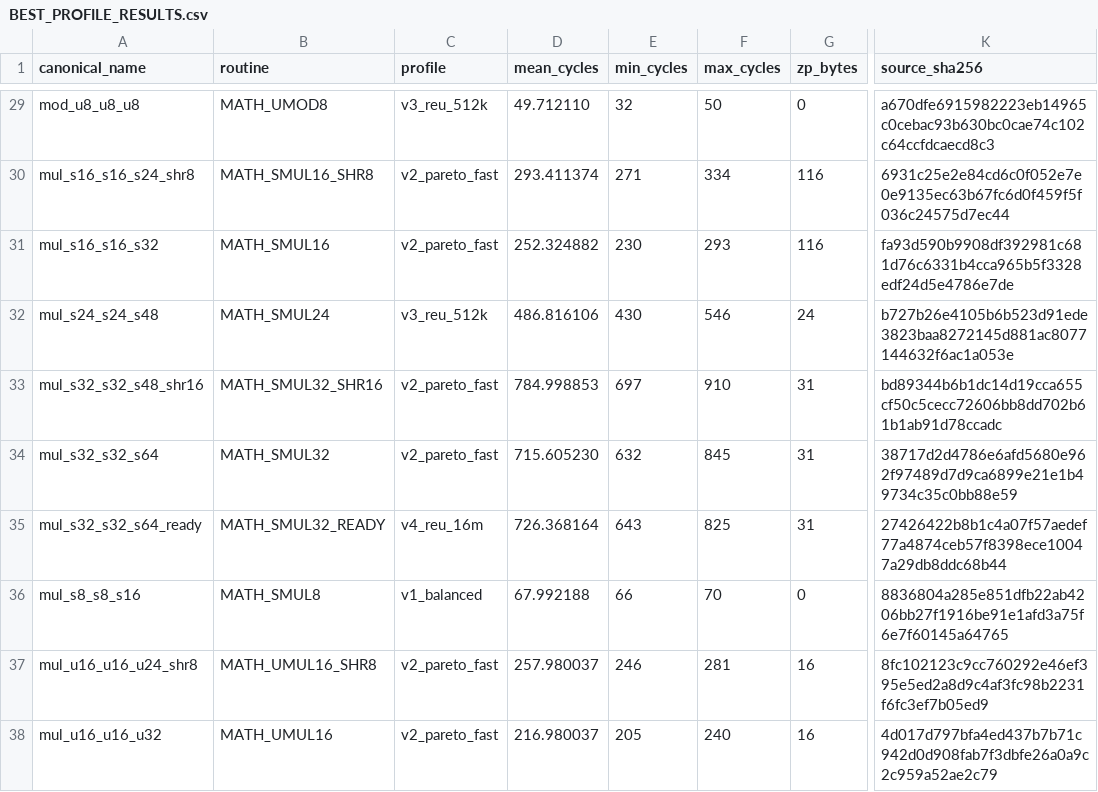
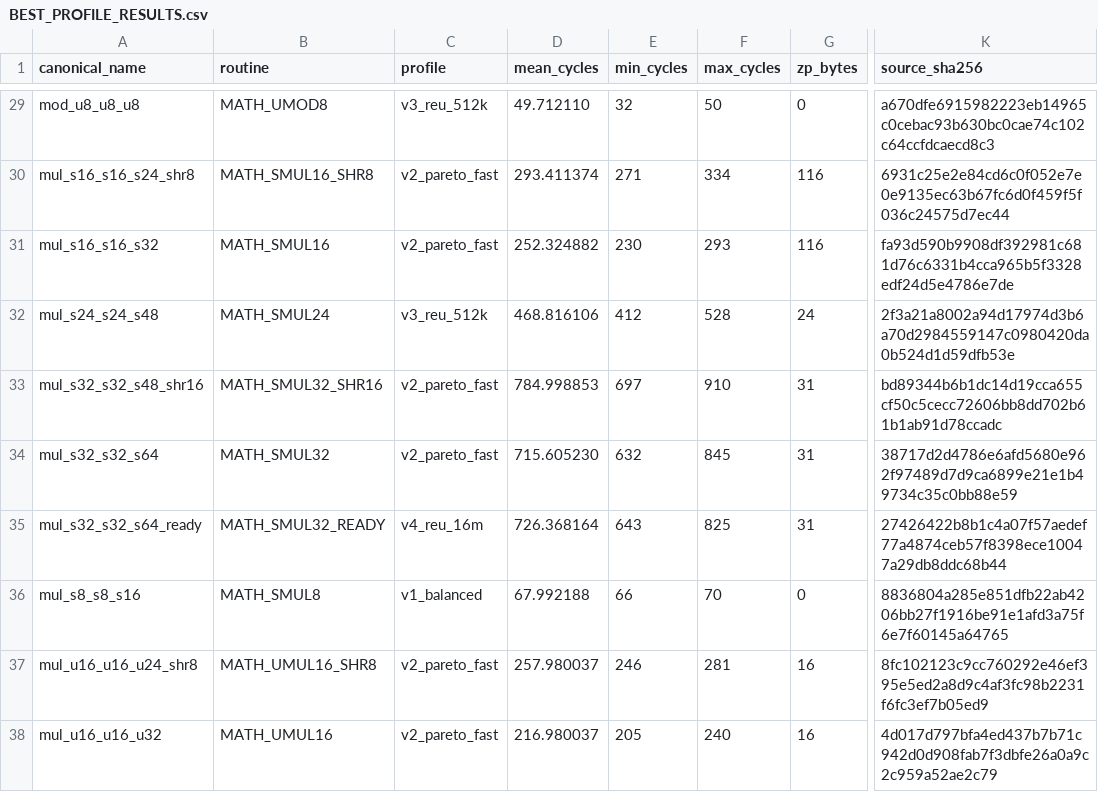
Before and after one commit to floppyrom/C64-Math-Library, a CSV file: benchmarks/BEST_PROFILE_RESULTS.csv, drawn as a sheet; only a part is shown, gaps mark what is left out; the diff names each change by its address in the sheet, - before the commit and + after, or states it on an @@ line.

```diff
--- a/benchmarks/BEST_PROFILE_RESULTS.csv
+++ b/benchmarks/BEST_PROFILE_RESULTS.csv
-D32 (mean_cycles): 486.816106
+D32 (mean_cycles): 468.816106
-E32 (min_cycles): 430
+E32 (min_cycles): 412
-F32 (max_cycles): 546
+F32 (max_cycles): 528
-K32 (source_sha256): b727b26e4105b6b523d91ede3823baa8272145d881ac8077144632f6ac1a053e
+K32 (source_sha256): 2f3a21a8002a94d17974d3b6a70d2984559147c0980420da0b524d1d59dfb53e
```
Also changed, not shown: benchmarks/PUBLIC_PROFILE_RESULTS.csv, docs/CONSOLIDATED_ROUTINE_TABLE.csv, 50 other files.
